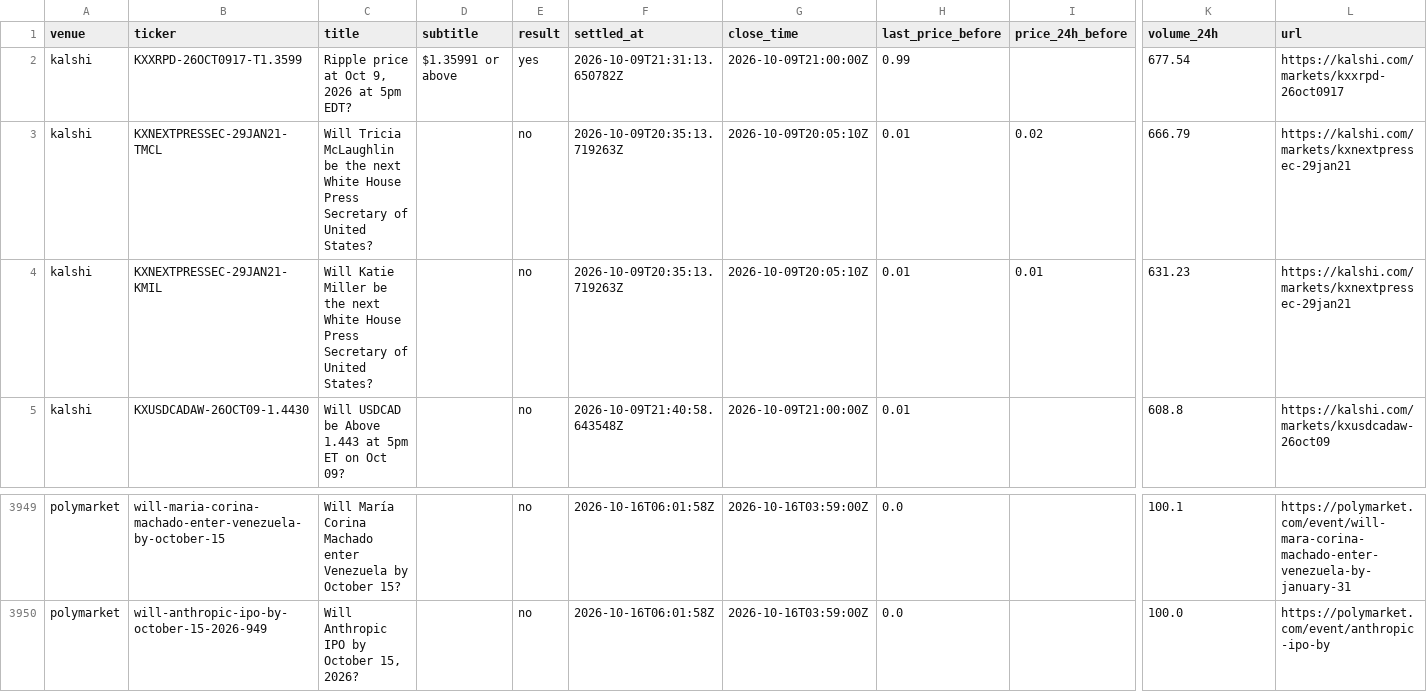
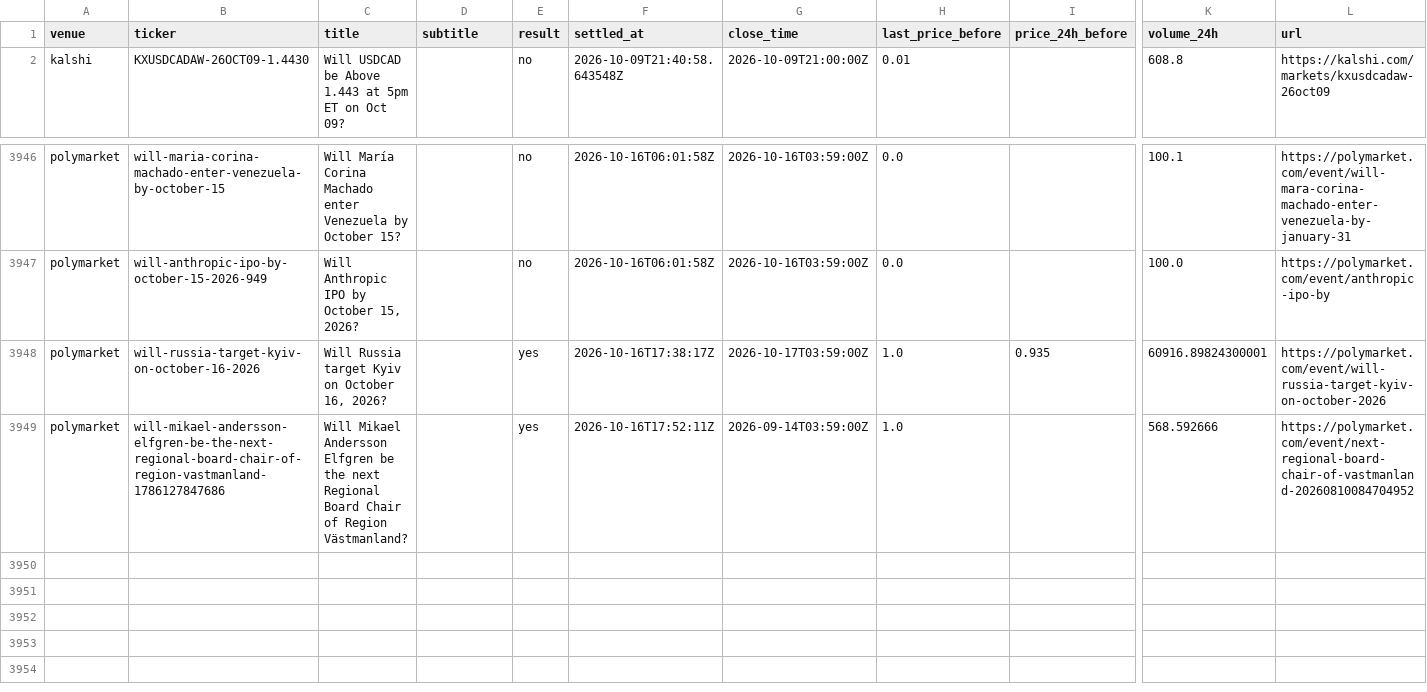
Before and after one commit to estrada-josh/attention, a CSV file: audiences/oddsdrift/site/data/resolutions.csv, drawn as a sheet; only a part is shown, gaps mark what is left out; removed rows and columns are numbered as before the commit, all else as after; rows hold the shown columns only; the diff names each change by its address in the sheet, - before the commit and + after, or states it on an @@ line.

```diff
--- a/audiences/oddsdrift/site/data/resolutions.csv
+++ b/audiences/oddsdrift/site/data/resolutions.csv
-row 2: kalshi | KXXRPD-26OCT0917-T1.3599 | Ripple price at Oct 9, 2026 at 5pm EDT? | $1.35991 or above | yes | 2026-10-09T21:31:13.650782Z | 2026-10-09T21:00:00Z | 0.99 |  | 677.54 | https://kalshi.com/markets/kxxrpd-26oct0917
-row 3: kalshi | KXNEXTPRESSEC-29JAN21-TMCL | Will Tricia McLaughlin be the next White House Press Secretary of United States? |  | no | 2026-10-09T20:35:13.719263Z | 2026-10-09T20:05:10Z | 0.01 | 0.02 | 666.79 | https://kalshi.com/markets/kxnextpressec-29jan21
-row 4: kalshi | KXNEXTPRESSEC-29JAN21-KMIL | Will Katie Miller be the next White House Press Secretary of United States? |  | no | 2026-10-09T20:35:13.719263Z | 2026-10-09T20:05:10Z | 0.01 | 0.01 | 631.23 | https://kalshi.com/markets/kxnextpressec-29jan21
+row 3948: polymarket | will-russia-target-kyiv-on-october-16-2026 | Will Russia target Kyiv on October 16, 2026? |  | yes | 2026-10-16T17:38:17Z | 2026-10-17T03:59:00Z | 1.0 | 0.935 | 60916.89824300001 | https://polymarket.com/event/will-russia-target-kyiv-on-october-2026
+row 3949: polymarket | will-mikael-andersson-elfgren-be-the-next-regional-board-chair-of-region-vastmanland-1786127847686 | Will Mikael Andersson Elfgren be the next Regional Board Chair of Region Västmanland? |  | yes | 2026-10-16T17:52:11Z | 2026-09-14T03:59:00Z | 1.0 |  | 568.592666 | https://polymarket.com/event/next-regional-board-chair-of-vastmanland-20260810084704952
```
Also changed, not shown: 8 other files.
